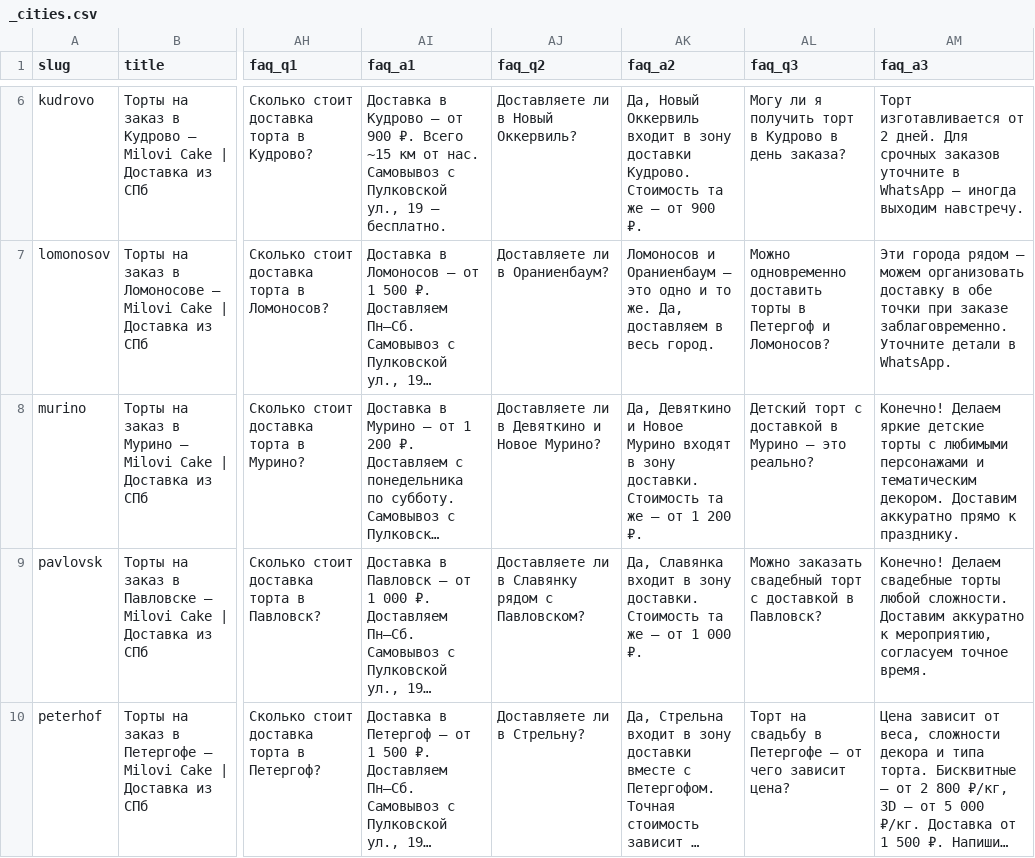
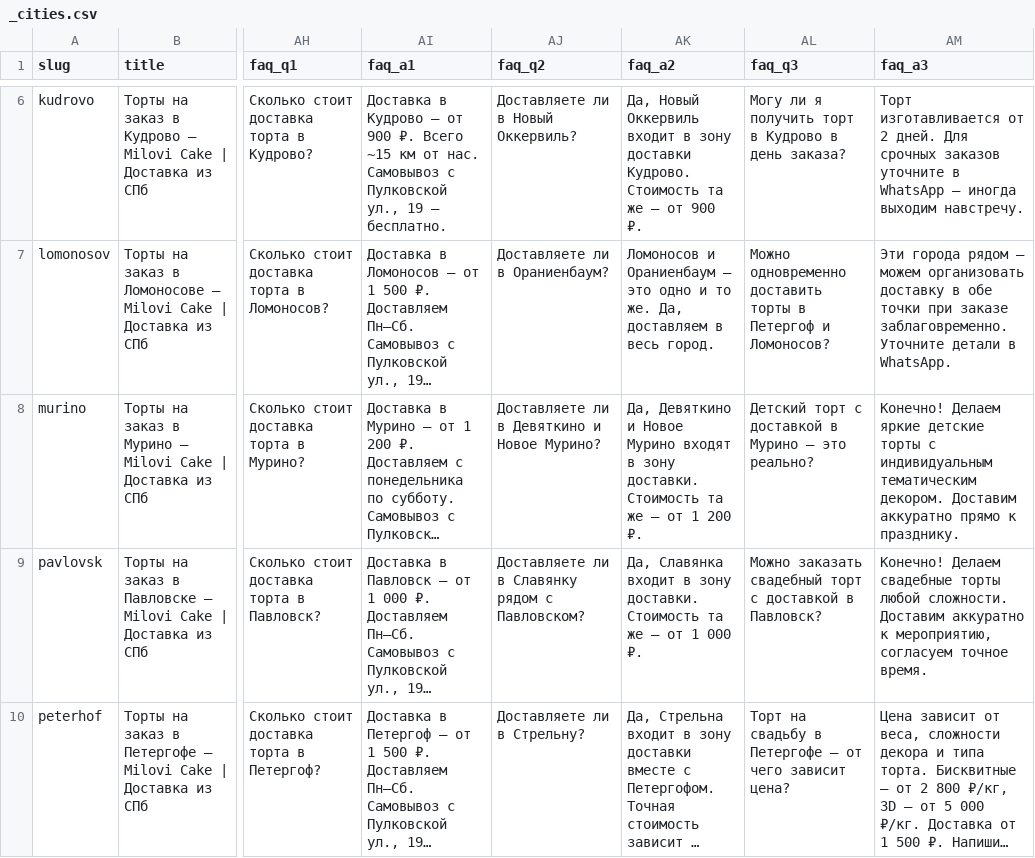
Before and after one commit to FedorMilovanov/Milovi_Cake, a CSV file: prigorody/_cities.csv, drawn as a sheet; only a part is shown, gaps mark what is left out; long unchanged cells end in …; the diff covers the shown part only; the diff names each change by its address in the sheet, - before the commit and + after, or states it on an @@ line.

```diff
--- a/prigorody/_cities.csv
+++ b/prigorody/_cities.csv
-AM8 (faq_a3): …торты с любимыми персонажами и тематическим декором.…
+AM8 (faq_a3): …торты с индивидуальным тематическим декором.…
```
Also changed, not shown: 1 edited cell elsewhere in this file, 34 other files.
